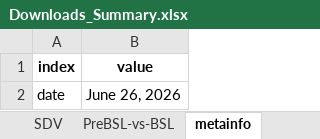
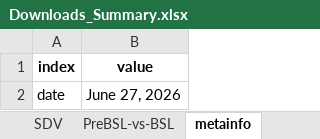
Before and after one commit to sdv-dev/sdv-dev.github.io, an Excel workbook: assets/Downloads_Summary.xlsx, sheet metainfo, drawn as a sheet; values as stored, in another font and other column widths than the file's, no borders; the diff names each change by its address in the sheet, - before the commit and + after, or states it on an @@ line.

```diff
--- a/assets/Downloads_Summary.xlsx (sheet metainfo)
+++ b/assets/Downloads_Summary.xlsx (sheet metainfo)
-B2 (value): June 26, 2026
+B2 (value): June 27, 2026
```
Also changed, not shown: sheet all, sheet SDV, sheet PreBSL-vs-BSL.
